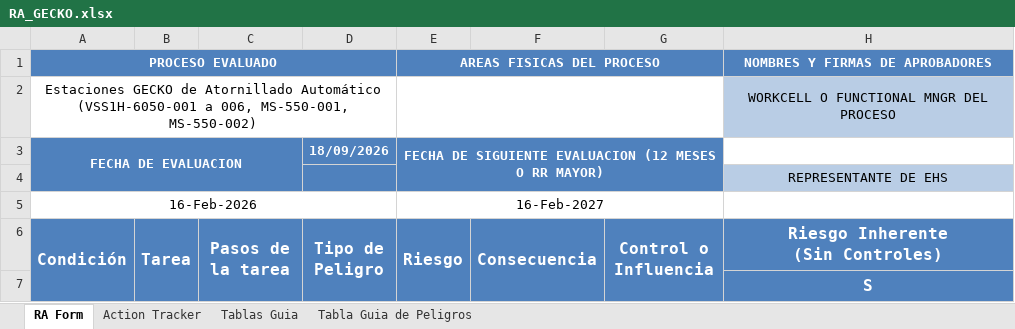
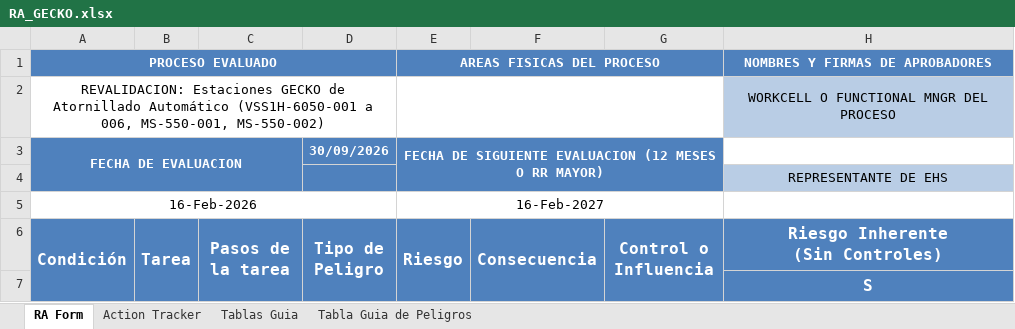
Before and after one commit to DiegoBasan/JAB-AUTO-DOCUMENTATION, an Excel workbook: Revalidacion Moose Scorpion Gecko/RA_GECKO.xlsx, sheet RA Form, drawn as a sheet; only a part is shown; values as stored, in another font and other column widths than the file's, no borders; conditional formats not drawn; the diff covers the shown part only; the diff names each change by its address in the sheet, - before the commit and + after, or states it on an @@ line.

```diff
--- a/Revalidacion Moose Scorpion Gecko/RA_GECKO.xlsx (sheet RA Form)
+++ b/Revalidacion Moose Scorpion Gecko/RA_GECKO.xlsx (sheet RA Form)
-A2 (Condición): Estaciones GECKO…
+A2 (Condición): REVALIDACION: Estaciones GECKO…
-D3 (Tipo de Peligro): 18/09/2026
+D3 (Tipo de Peligro): 30/09/2026
```
Also changed, not shown: 13 added rows, 13 removed rows and 32 edited cells elsewhere in this sheet, formulas that keep their value, 2 other files.
